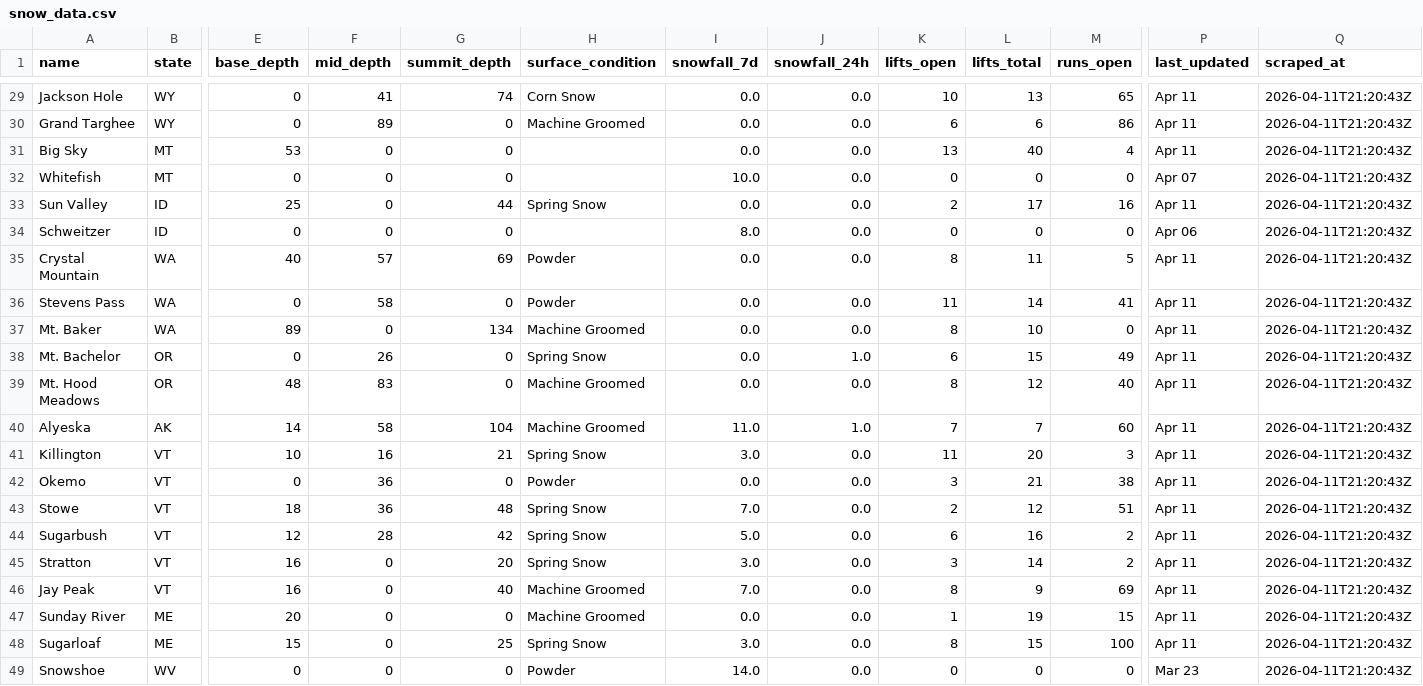
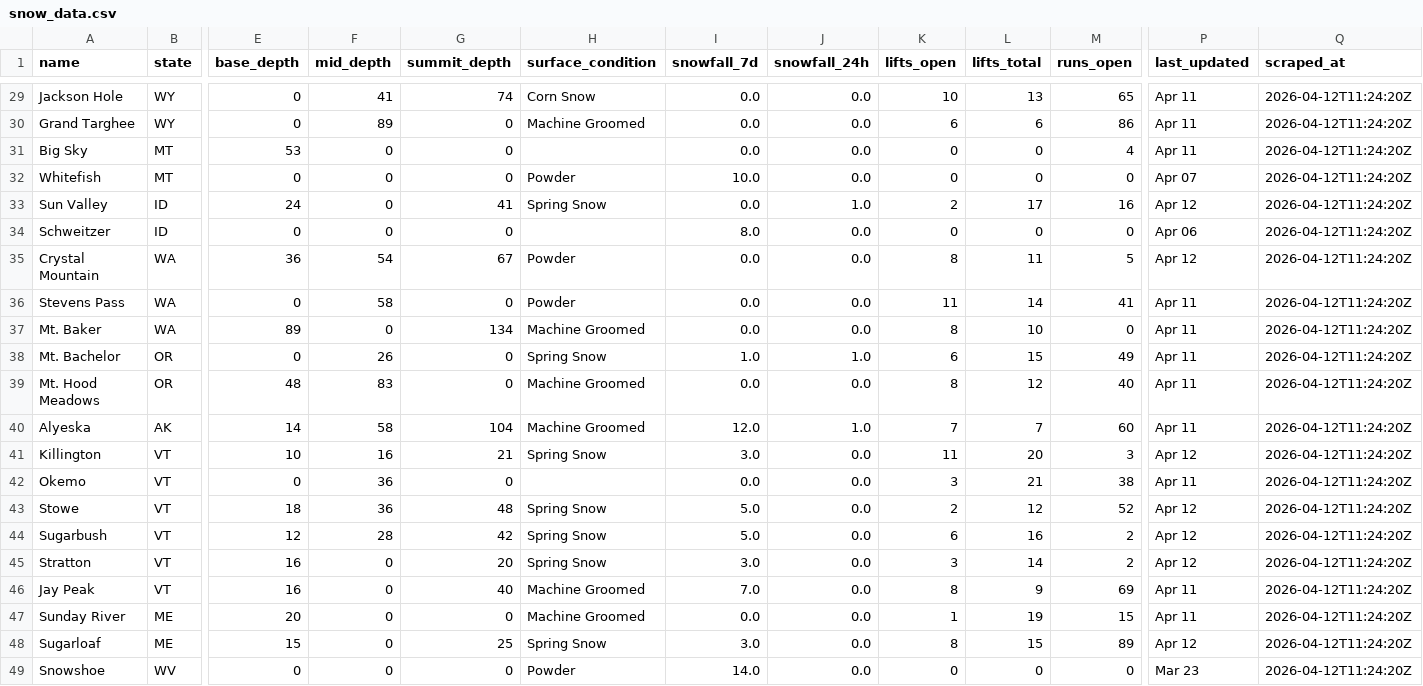
Before and after one commit to ranadesign/powderwatch, a CSV file: snow_data.csv, drawn as a sheet; only a part is shown, gaps mark what is left out; the diff covers the shown part only; the diff names each change by its address in the sheet, - before the commit and + after, or states it on an @@ line.

```diff
--- a/snow_data.csv
+++ b/snow_data.csv
-Q29:Q49 (scraped_at): 2026-04-11T21:20:43Z
+Q29:Q49 (scraped_at): 2026-04-12T11:24:20Z
-K31 (lifts_open): 13
+K31 (lifts_open): 0
-L31 (lifts_total): 40
+L31 (lifts_total): 0
-H32 (surface_condition): (empty)
+H32 (surface_condition): Powder
-E33 (base_depth): 25
+E33 (base_depth): 24
-G33 (summit_depth): 44
+G33 (summit_depth): 41
-J33 (snowfall_24h): 0.0
+J33 (snowfall_24h): 1.0
-P33 (last_updated): Apr 11
+P33 (last_updated): Apr 12
-E35 (base_depth): 40
+E35 (base_depth): 36
-F35 (mid_depth): 57
+F35 (mid_depth): 54
-G35 (summit_depth): 69
+G35 (summit_depth): 67
-P35 (last_updated): Apr 11
+P35 (last_updated): Apr 12
-I38 (snowfall_7d): 0.0
+I38 (snowfall_7d): 1.0
-I40 (snowfall_7d): 11.0
+I40 (snowfall_7d): 12.0
-P41 (last_updated): Apr 11
+P41 (last_updated): Apr 12
-H42 (surface_condition): Powder
+H42 (surface_condition): (empty)
-I43 (snowfall_7d): 7.0
+I43 (snowfall_7d): 5.0
-M43 (runs_open): 51
+M43 (runs_open): 52
-P43:P45 (last_updated): Apr 11
+P43:P45 (last_updated): Apr 12
-M48 (runs_open): 100
+M48 (runs_open): 89
-P48 (last_updated): Apr 11
+P48 (last_updated): Apr 12
```
Also changed, not shown: 36 edited cells elsewhere in this file, 1 other file.
